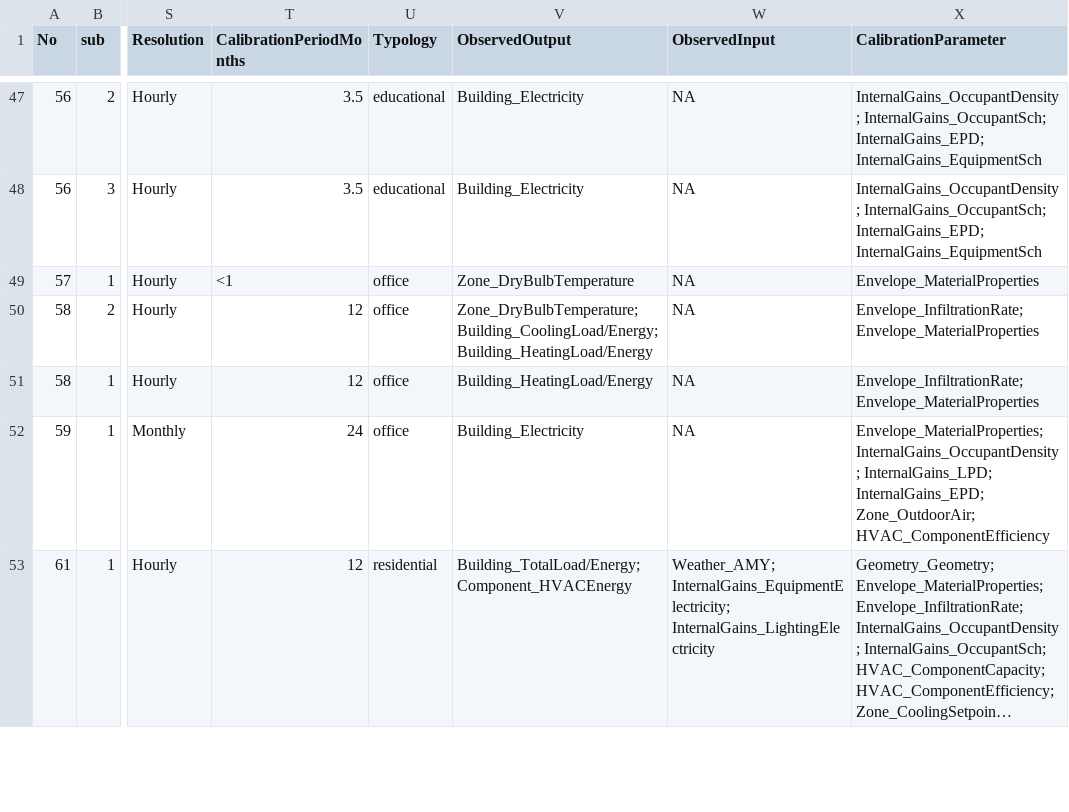
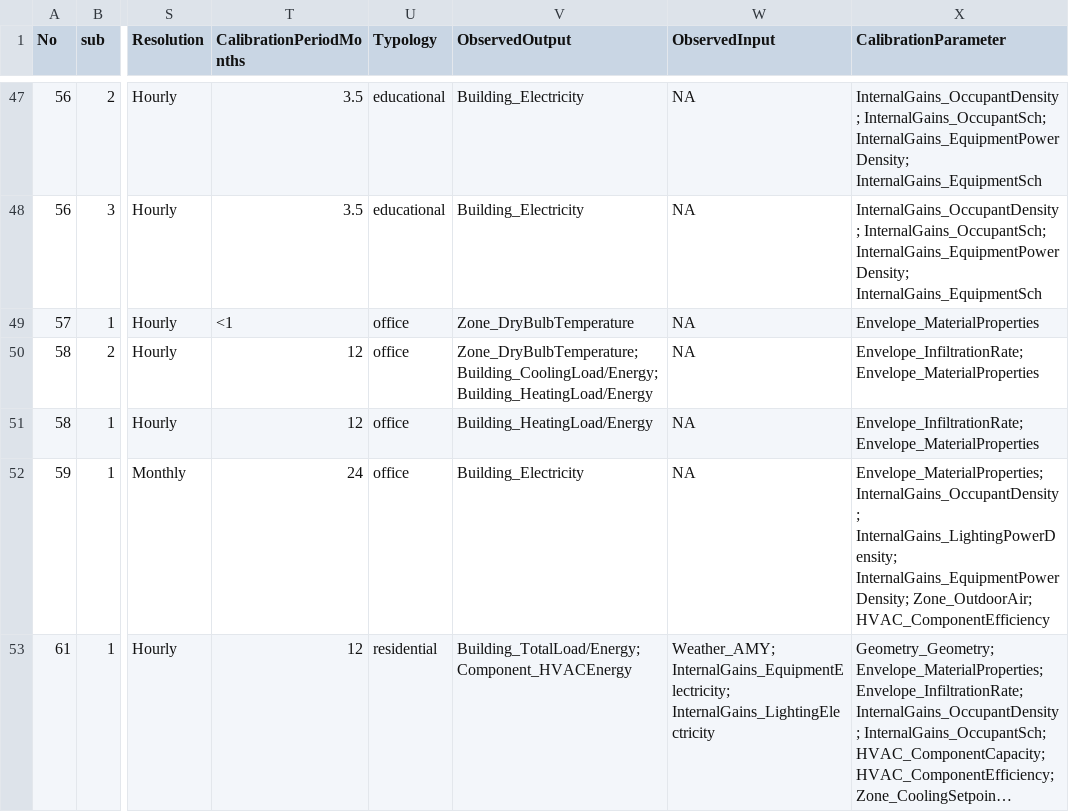
Before and after one commit to ideas-lab-nus/calibrating-building-simulation-review, a CSV file: data/data.csv, drawn as a sheet; only a part is shown, gaps mark what is left out; long unchanged cells end in …; the diff covers the shown part only; the diff names each change by its address in the sheet, - before the commit and + after, or states it on an @@ line.

```diff
--- a/data/data.csv
+++ b/data/data.csv
-X47:X48 (CalibrationParameter): InternalGains_OccupantDensity; InternalGains_OccupantSch; InternalGains_EPD; InternalGains_EquipmentSch
+X47:X48 (CalibrationParameter): InternalGains_OccupantDensity; InternalGains_OccupantSch; InternalGains_EquipmentPowerDensity; InternalGains_EquipmentSch
-X52 (CalibrationParameter): Envelope_MaterialProperties; InternalGains_OccupantDensity; InternalGains_LPD; InternalGains_EPD; Zone_OutdoorAir; HVAC_ComponentEfficiency
+X52 (CalibrationParameter): Envelope_MaterialProperties; InternalGains_OccupantDensity; InternalGains_LightingPowerDensity; InternalGains_EquipmentPowerDensity; Zone_OutdoorAir; HVAC_ComponentEfficiency
```
Also changed, not shown: 49 edited cells elsewhere in this file, 1 other file.
